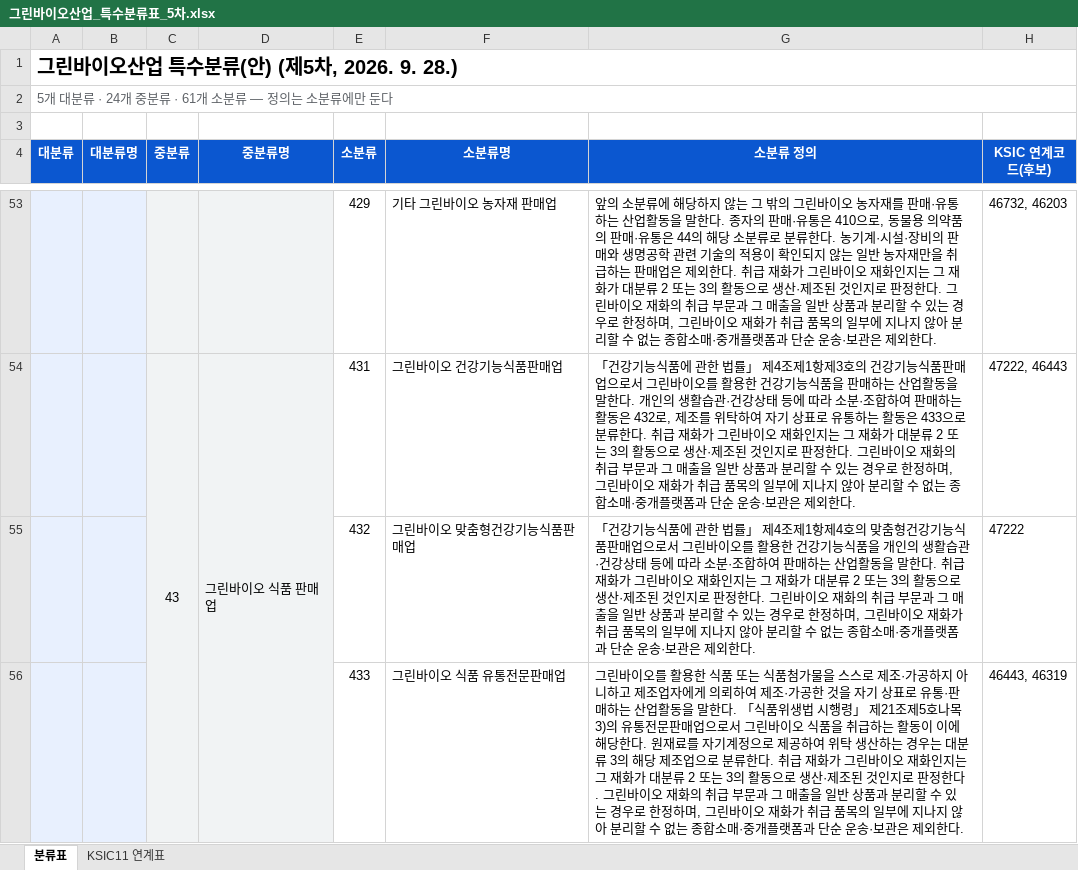
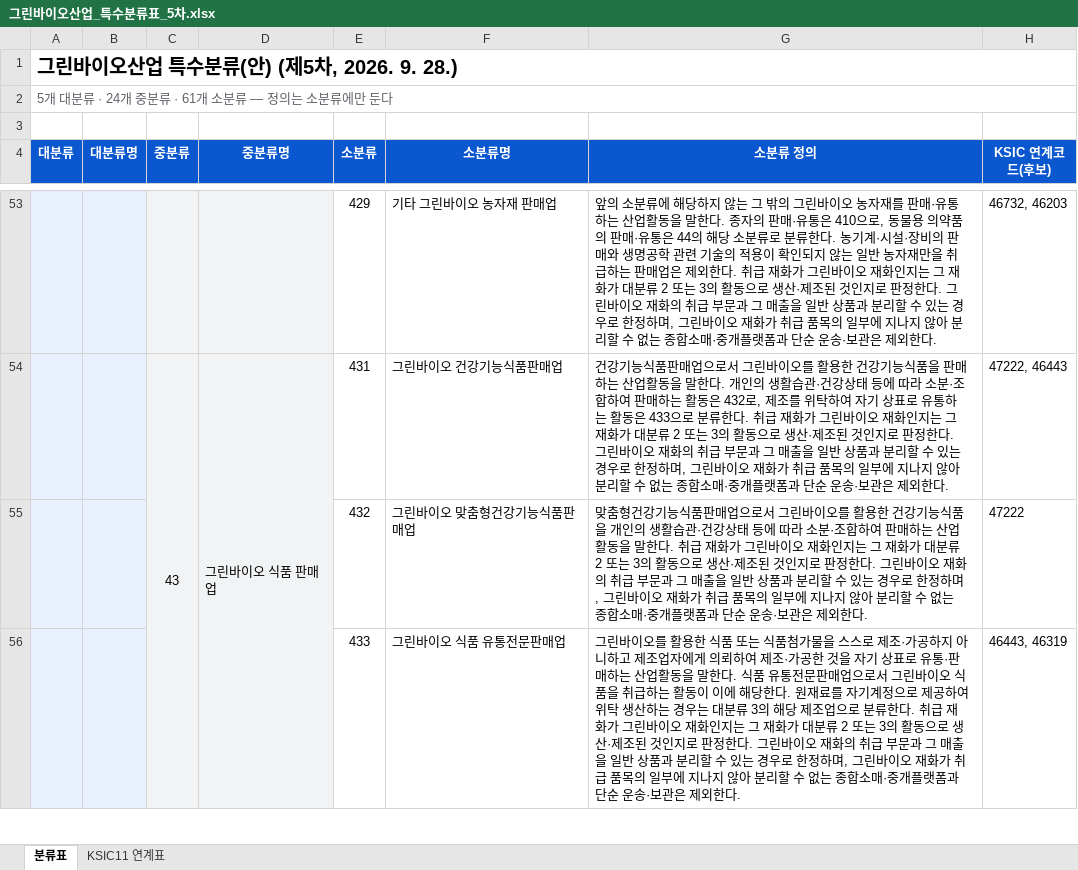
Before and after one commit to eins-going/classification_greenbio, an Excel workbook: xlsx/그린바이오산업_특수분류표_5차.xlsx, sheet 분류표, drawn as a sheet; only a part is shown, gaps mark what is left out; values as stored, in another font and other column widths than the file's, no borders; the diff covers the shown part only; the diff names each change by its address in the sheet, - before the commit and + after, or states it on an @@ line.

```diff
--- a/xlsx/그린바이오산업_특수분류표_5차.xlsx (sheet 분류표)
+++ b/xlsx/그린바이오산업_특수분류표_5차.xlsx (sheet 분류표)
-G54 (소분류 정의): 「건강기능식품에 관한 법률」 제4조제1항제3호의 건강기능…
+G54 (소분류 정의): 건강기능…
-G55 (소분류 정의): 「건강기능식품에 관한 법률」 제4조제1항제4호의 맞춤형건…
+G55 (소분류 정의): 맞춤형건…
-G56 (소분류 정의): …말한다. 「식품위생법 시행령」 제21조제5호나목3)의 유통전…
+G56 (소분류 정의): …말한다. 식품 유통전…
```
Also changed, not shown: 40 edited cells elsewhere in this sheet, 3 other files.
